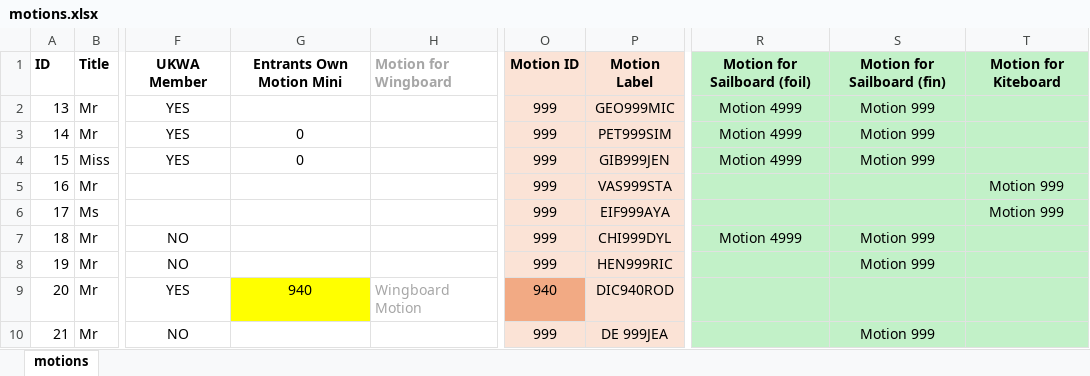
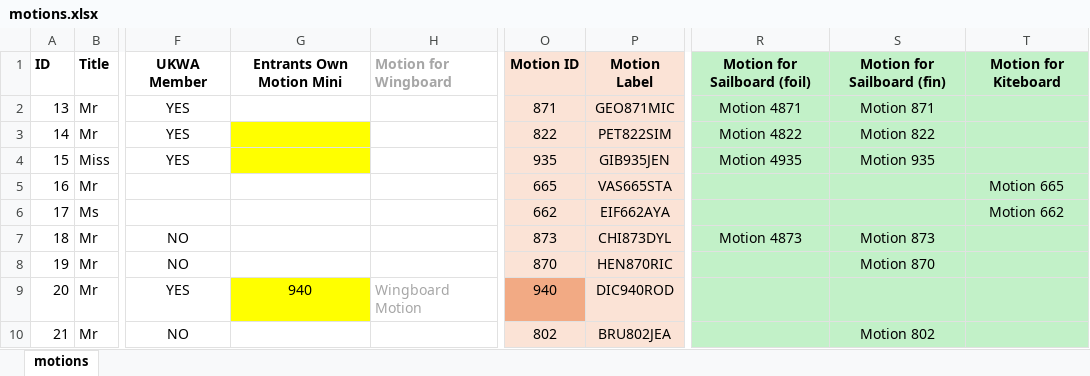
Before and after one commit to Logiqx/wsw-results, an Excel workbook: events/2026/config/motions.xlsx, sheet motions, drawn as a sheet; only a part is shown, gaps mark what is left out; values as stored, in another font and other column widths than the file's, no borders; charts and pictures not drawn; the diff covers the shown part only; the diff names each change by its address in the sheet, - before the commit and + after, or states it on an @@ line.

Commit message:
Assign Motions

```diff
--- a/events/2026/config/motions.xlsx (sheet motions)
+++ b/events/2026/config/motions.xlsx (sheet motions)
-O2: 999
+O2: 871
-P2: GEO999MIC
+P2: GEO871MIC
-R2: Motion 4999
+R2: Motion 4871
-S2: Motion 999
+S2: Motion 871
-G3:G4: 0
+G3:G4: (empty)
-G3:G4 fill: none
+G3:G4 fill: #FFFF00
-O3: 999
+O3: 822
-P3: PET999SIM
+P3: PET822SIM
-R3: Motion 4999
+R3: Motion 4822
-S3: Motion 999
+S3: Motion 822
-O4: 999
+O4: 935
-P4: GIB999JEN
+P4: GIB935JEN
-R4: Motion 4999
+R4: Motion 4935
-S4: Motion 999
+S4: Motion 935
-O5: 999
+O5: 665
-P5: VAS999STA
+P5: VAS665STA
-T5: Motion 999
+T5: Motion 665
-O6: 999
+O6: 662
-P6: EIF999AYA
+P6: EIF662AYA
-T6: Motion 999
+T6: Motion 662
-O7: 999
+O7: 873
-P7: CHI999DYL
+P7: CHI873DYL
-R7: Motion 4999
+R7: Motion 4873
-S7: Motion 999
+S7: Motion 873
-O8: 999
+O8: 870
-P8: HEN999RIC
+P8: HEN870RIC
-S8: Motion 999
+S8: Motion 870
-O10: 999
+O10: 802
-P10: DE 999JEA
+P10: BRU802JEA
-S10: Motion 999
+S10: Motion 802
```
Also changed, not shown: 225 edited cells elsewhere in this sheet, charts or pictures.
